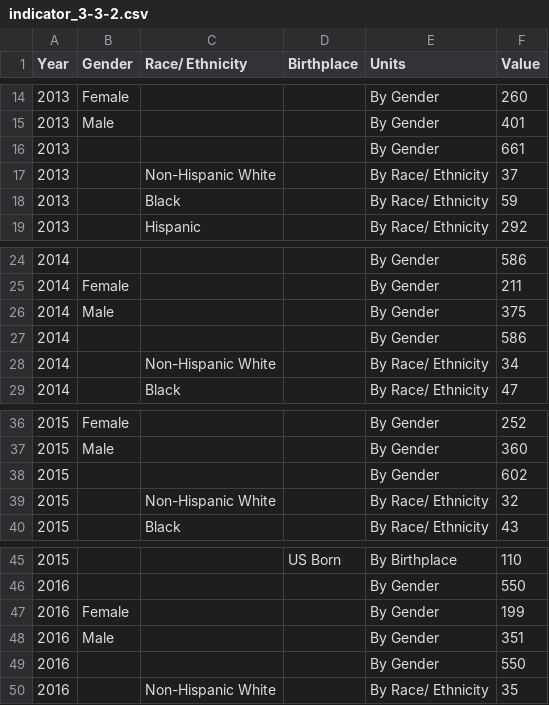
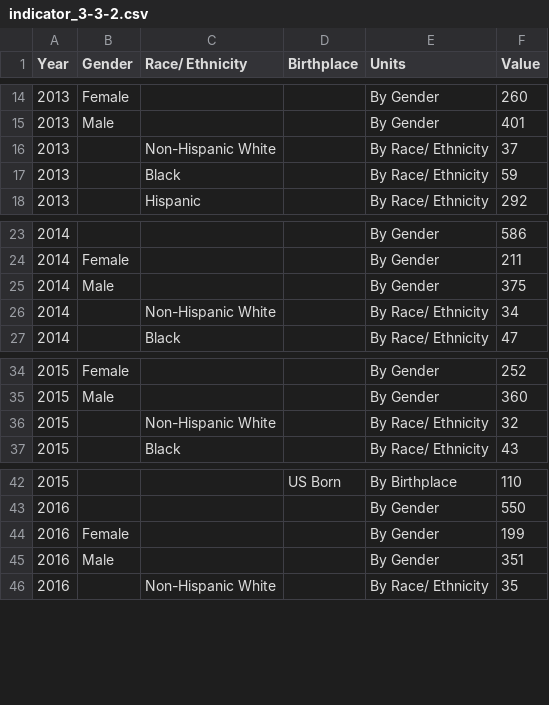
Before and after one commit to CityOfLosAngeles/open-sdg-data-starter, a CSV file: data/indicator_3-3-2.csv, drawn as a sheet; only a part is shown, gaps mark what is left out.

Commit message:
Update indicator_3-3-2.csv - deleted redundant data

```diff
--- a/data/indicator_3-3-2.csv
+++ b/data/indicator_3-3-2.csv
@@ -15,3 +15,2 @@ Year,Gender,Race/ Ethnicity,Birthplace,Units,Value
 2013,Male,,,By Gender,401
-2013,,,,By Gender,661
 2013,,Non-Hispanic White,,By Race/ Ethnicity,37
@@ -26,3 +25,2 @@ Year,Gender,Race/ Ethnicity,Birthplace,Units,Value
 2014,Male,,,By Gender,375
-2014,,,,By Gender,586
 2014,,Non-Hispanic White,,By Race/ Ethnicity,34
@@ -37,3 +35,2 @@ Year,Gender,Race/ Ethnicity,Birthplace,Units,Value
 2015,Male,,,By Gender,360
-2015,,,,By Gender,602
 2015,,Non-Hispanic White,,By Race/ Ethnicity,32
@@ -48,3 +45,2 @@ Year,Gender,Race/ Ethnicity,Birthplace,Units,Value
 2016,Male,,,By Gender,351
-2016,,,,By Gender,550
 2016,,Non-Hispanic White,,By Race/ Ethnicity,35
```
